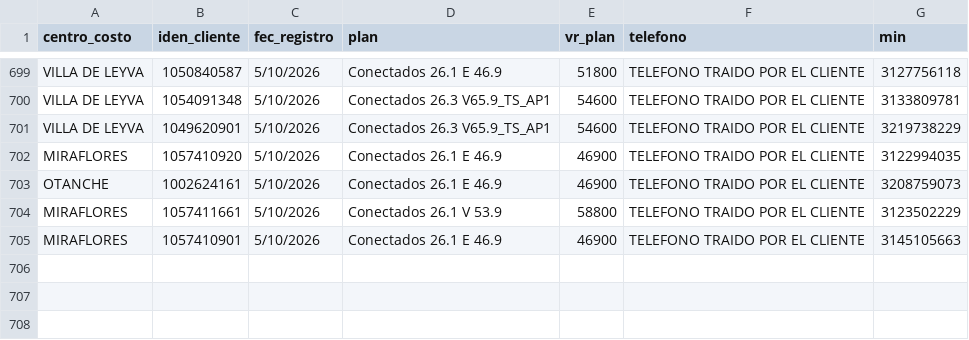
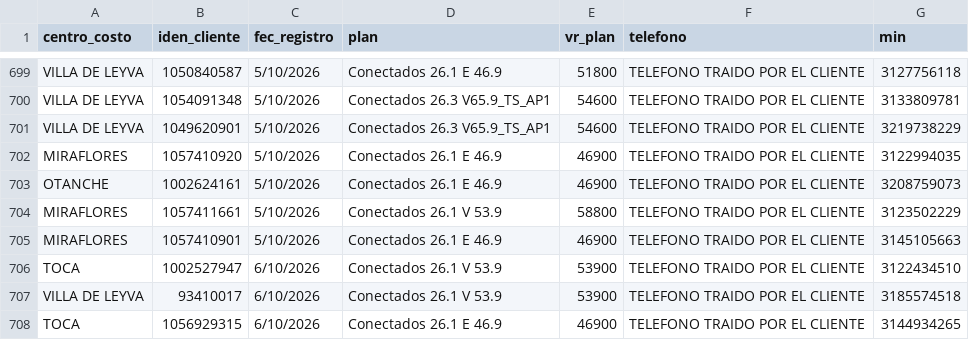
Before and after one commit to lubernu/prueba, a CSV file: Facturado_Postpago.csv, drawn as a sheet; only a part is shown, gaps mark what is left out; the diff names each change by its address in the sheet, - before the commit and + after, or states it on an @@ line.

Commit message:
Actualización automática: Facturado_Postpago.csv

```diff
--- a/Facturado_Postpago.csv
+++ b/Facturado_Postpago.csv
+row 706: TOCA | 1002527947 | 6/10/2026 | Conectados 26.1 V 53.9 | 53900 | TELEFONO TRAIDO POR EL CLIENTE | 3122434510
+row 707: VILLA DE LEYVA | 93410017 | 6/10/2026 | Conectados 26.1 V 53.9 | 53900 | TELEFONO TRAIDO POR EL CLIENTE | 3185574518
+row 708: TOCA | 1056929315 | 6/10/2026 | Conectados 26.1 E 46.9 | 46900 | TELEFONO TRAIDO POR EL CLIENTE | 3144934265
```
